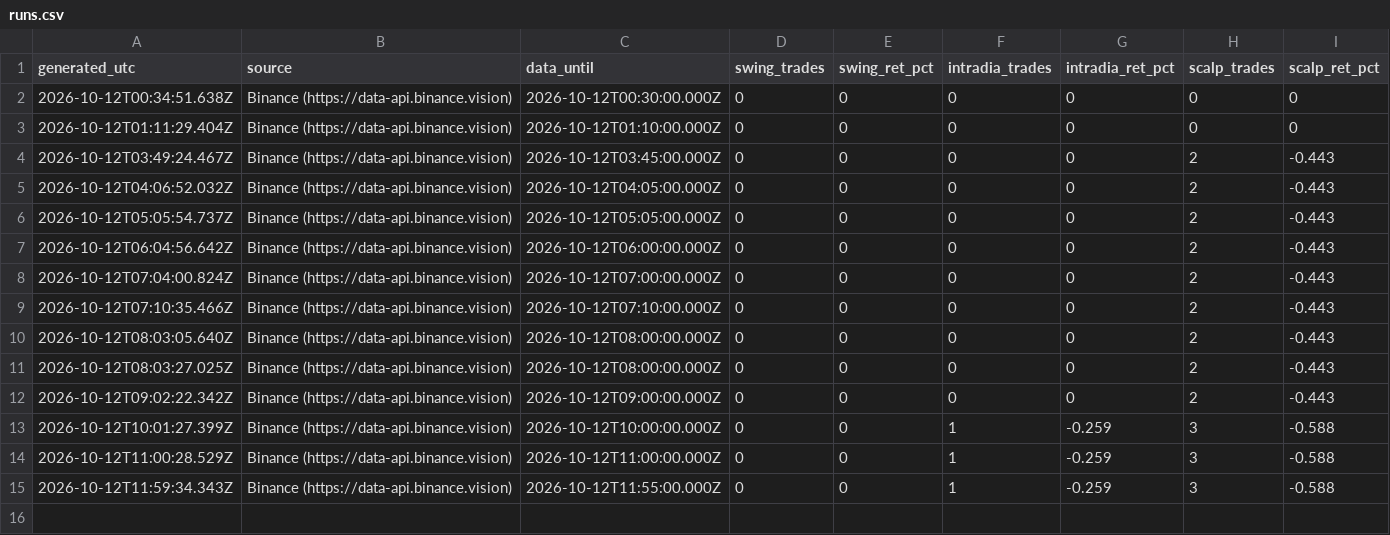
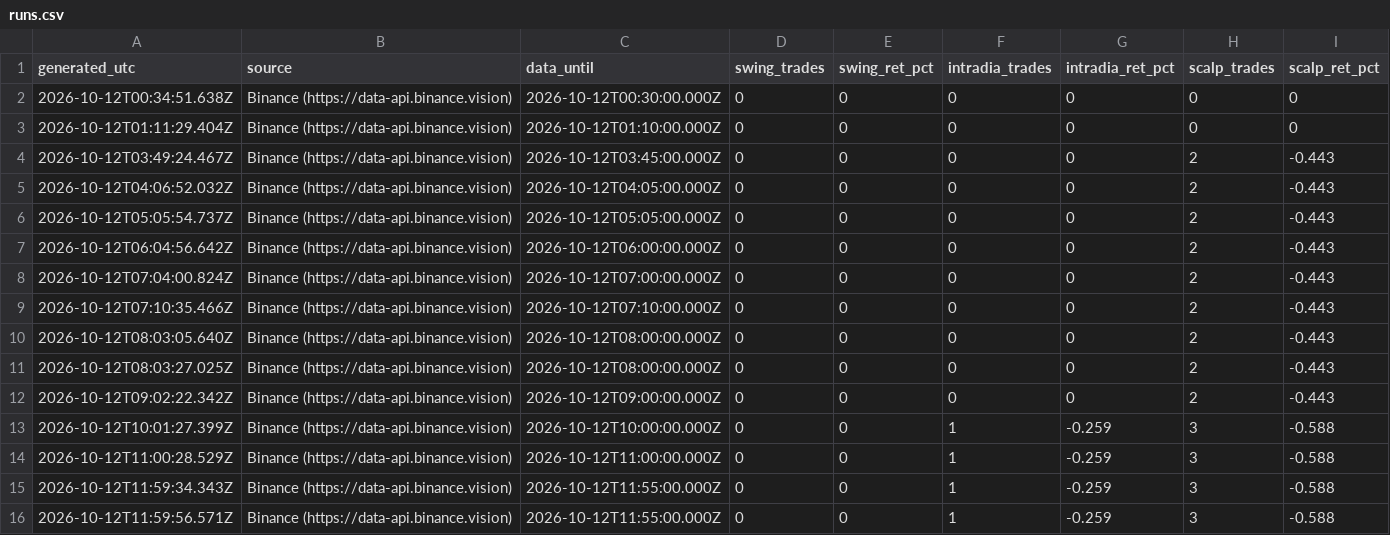
Before and after one commit to SergioRed1844/-crypto-agent-v1, a CSV file: forward/results/runs.csv, drawn as a sheet; the diff names each change by its address in the sheet, - before the commit and + after, or states it on an @@ line.

```diff
--- a/forward/results/runs.csv
+++ b/forward/results/runs.csv
+row 16: 2026-10-12T11:59:56.571Z | Binance (https://data-api.binance.vision) | 2026-10-12T11:55:00.000Z | 0 | 0 | 1 | -0.259 | 3 | -0.588
```
Also changed, not shown: 1 other file.
